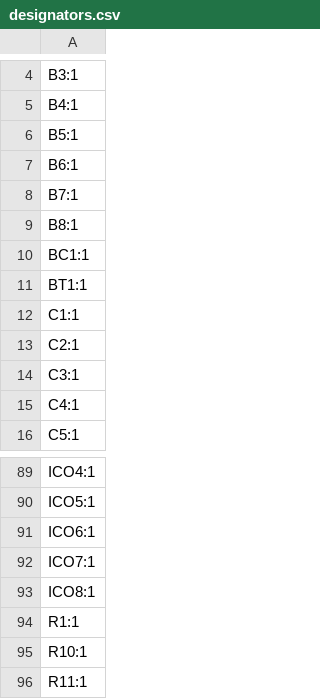
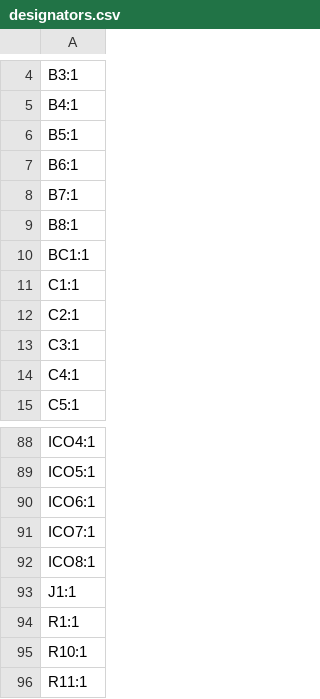
Before and after one commit to jdetok/slu_leds_kicad, a CSV file: production/designators.csv, drawn as a sheet; only a part is shown, gaps mark what is left out.

```diff
--- a/production/designators.csv
+++ b/production/designators.csv
@@ -10,3 +10,2 @@ B8:1
 BC1:1
-BT1:1
 C1:1
@@ -93,2 +92,3 @@ ICO7:1
 ICO8:1
+J1:1
 R1:1
```
Also changed, not shown: production/bom.csv, production/positions.csv, 28 other files.
